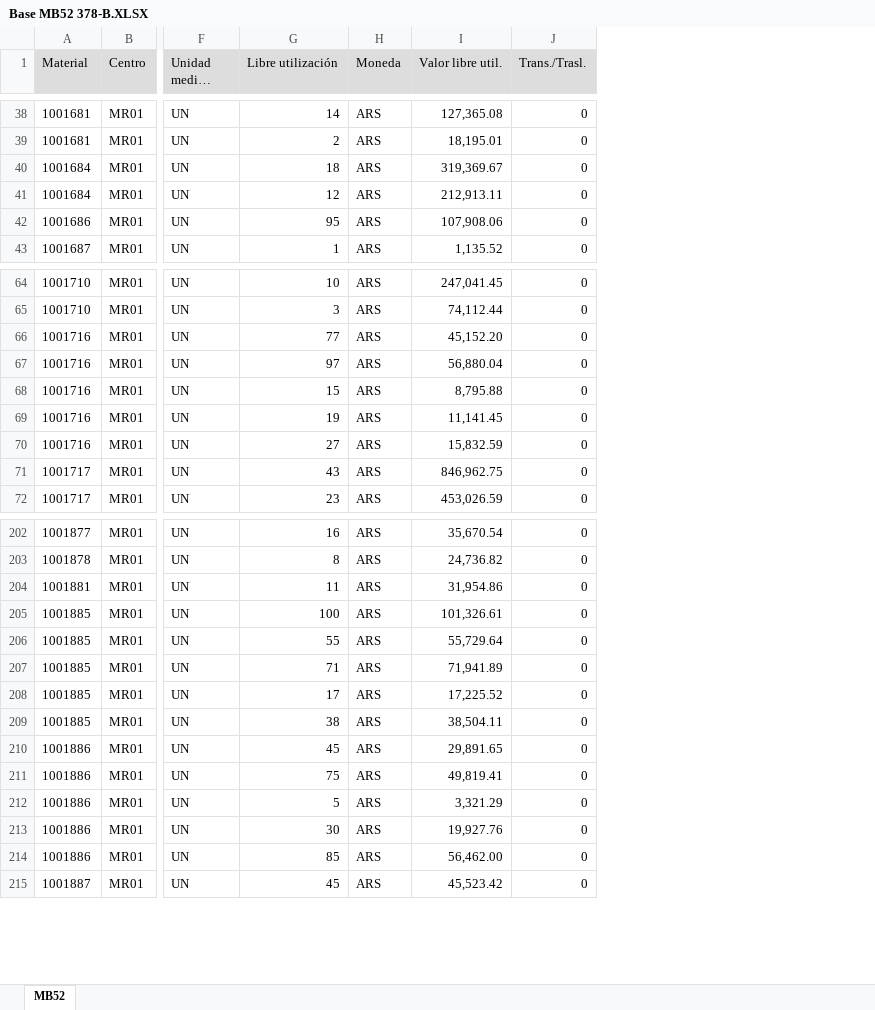
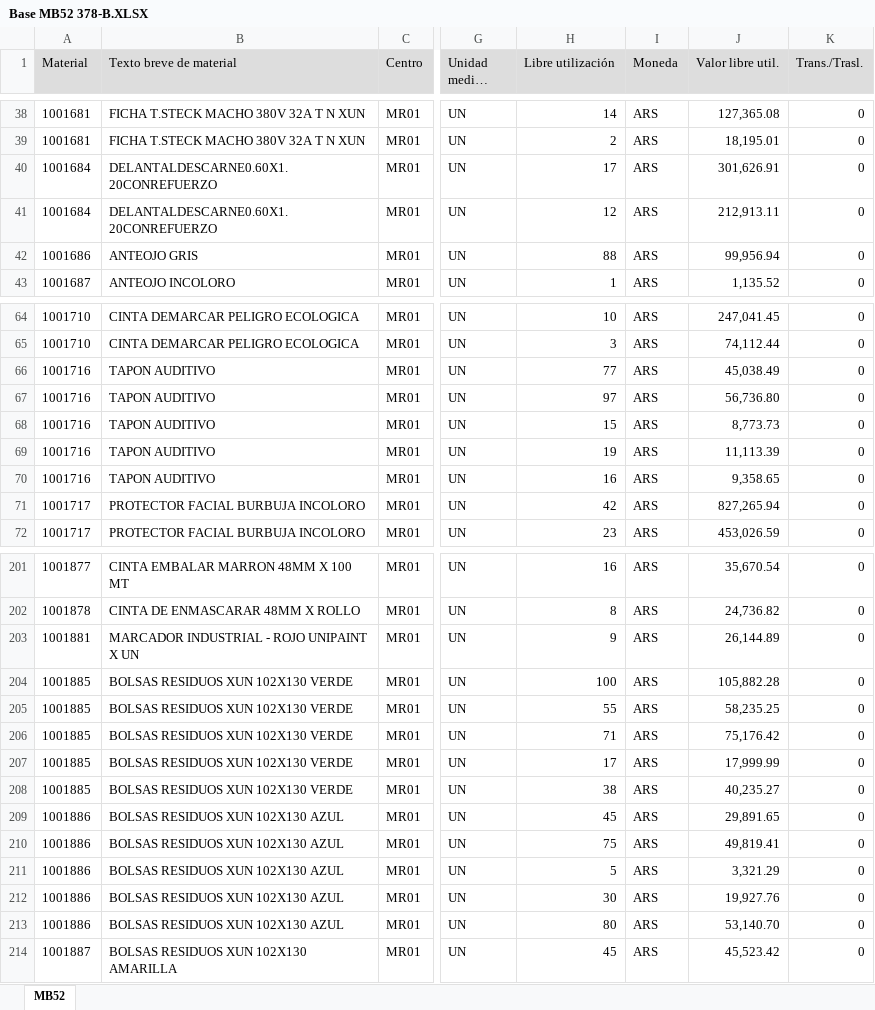
Before and after one commit to Abastecimiento-milicic/abast-milicic.github.io, an Excel workbook: data/Almacen MB52/Base MB52 378-B.XLSX, sheet MB52, drawn as a sheet; only a part is shown, gaps mark what is left out; long unchanged cells end in …; values as stored, in another font and other column widths than the file's, no borders; addresses are those after the commit; the diff covers the shown part only; the diff names each change by its address in the sheet, - before the commit and + after, or states it on an @@ line.

```diff
--- a/data/Almacen MB52/Base MB52 378-B.XLSX (sheet MB52)
+++ b/data/Almacen MB52/Base MB52 378-B.XLSX (sheet MB52)
+column B (Texto breve de material), rows 38-43: FICHA T.STECK MACHO 380V 32A T N XUN | FICHA T.STECK MACHO 380V 32A T N XUN | DELANTALDESCARNE0.60X1.20CONREFUERZO | DELANTALDESCARNE0.60X1.20CONREFUERZO | ANTEOJO GRIS | ANTEOJO INCOLORO; rows 64-72: CINTA DEMARCAR PELIGRO ECOLOGICA | CINTA DEMARCAR PELIGRO ECOLOGICA | TAPON AUDITIVO | TAPON AUDITIVO | TAPON AUDITIVO | TAPON AUDITIVO | TAPON AUDITIVO | PROTECTOR FACIAL BURBUJA INCOLORO | PROTECTOR FACIAL BURBUJA INCOLORO; rows 201-214: CINTA EMBALAR MARRON 48MM X 100 MT | CINTA DE ENMASCARAR 48MM X ROLLO | MARCADOR INDUSTRIAL - ROJO UNIPAINT X UN | BOLSAS RESIDUOS XUN 102X130 VERDE | BOLSAS RESIDUOS XUN 102X130 VERDE | BOLSAS RESIDUOS XUN 102X130 VERDE | BOLSAS RESIDUOS XUN 102X130 VERDE | BOLSAS RESIDUOS XUN 102X130 VERDE | BOLSAS RESIDUOS XUN 102X130 AZUL | BOLSAS RESIDUOS XUN 102X130 AZUL | BOLSAS RESIDUOS XUN 102X130 AZUL | BOLSAS RESIDUOS XUN 102X130 AZUL | BOLSAS RESIDUOS XUN 102X130 AZUL | BOLSAS RESIDUOS XUN 102X130 AMARILLA
-H40 (Libre utilización): 18
+H40 (Libre utilización): 17
-J40 (Valor libre util.): 319,369.67
+J40 (Valor libre util.): 301,626.91
-H42 (Libre utilización): 95
+H42 (Libre utilización): 88
-J42 (Valor libre util.): 107,908.06
+J42 (Valor libre util.): 99,956.94
-J66 (Valor libre util.): 45,152.20
+J66 (Valor libre util.): 45,038.49
-J67 (Valor libre util.): 56,880.04
+J67 (Valor libre util.): 56,736.80
-J68 (Valor libre util.): 8,795.88
+J68 (Valor libre util.): 8,773.73
-J69 (Valor libre util.): 11,141.45
+J69 (Valor libre util.): 11,113.39
-H70 (Libre utilización): 27
+H70 (Libre utilización): 16
-J70 (Valor libre util.): 15,832.59
+J70 (Valor libre util.): 9,358.65
-H71 (Libre utilización): 43
+H71 (Libre utilización): 42
-J71 (Valor libre util.): 846,962.75
+J71 (Valor libre util.): 827,265.94
-H203 (Libre utilización): 11
+H203 (Libre utilización): 9
-J203 (Valor libre util.): 31,954.86
+J203 (Valor libre util.): 26,144.89
-J204 (Valor libre util.): 101,326.61
+J204 (Valor libre util.): 105,882.28
-J205 (Valor libre util.): 55,729.64
+J205 (Valor libre util.): 58,235.25
-J206 (Valor libre util.): 71,941.89
+J206 (Valor libre util.): 75,176.42
-J207 (Valor libre util.): 17,225.52
+J207 (Valor libre util.): 17,999.99
-J208 (Valor libre util.): 38,504.11
+J208 (Valor libre util.): 40,235.27
-H213 (Libre utilización): 85
+H213 (Libre utilización): 80
-J213 (Valor libre util.): 56,462.00
+J213 (Valor libre util.): 53,140.70
```
Also changed, not shown: 3 added rows, 7 removed rows and 68 edited cells elsewhere in this sheet, data/Almacen MB52/Base MB52 314.XLSX, data/Almacen MB52/Base MB52 341.XLSX, 19 other files.
